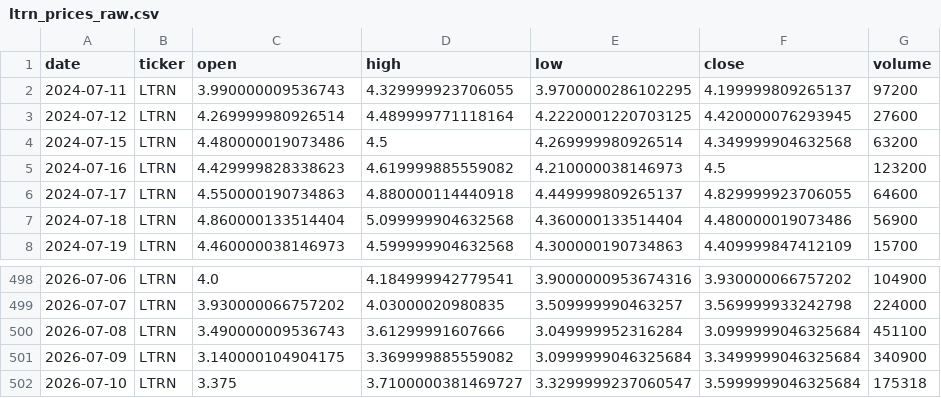
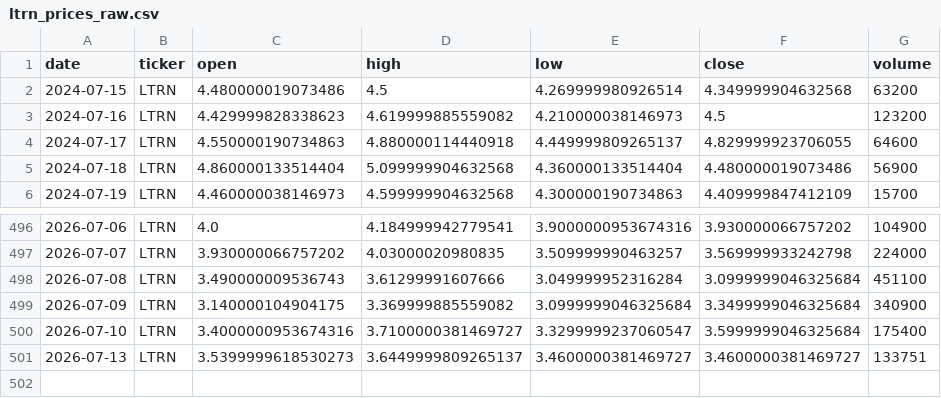
Before and after one commit to averma-ltrn/ltrn-stock-analyzer, a CSV file: data/raw/ltrn_prices_raw.csv, drawn as a sheet; only a part is shown, gaps mark what is left out.

```diff
--- a/data/raw/ltrn_prices_raw.csv
+++ b/data/raw/ltrn_prices_raw.csv
@@ -1,4 +1,2 @@
 date,ticker,open,high,low,close,volume
-2024-07-11,LTRN,3.990000009536743,4.329999923706055,3.9700000286102295,4.199999809265137,97200
-2024-07-12,LTRN,4.269999980926514,4.489999771118164,4.2220001220703125,4.420000076293945,27600
 2024-07-15,LTRN,4.480000019073486,4.5,4.269999980926514,4.349999904632568,63200
@@ -501,2 +499,3 @@ date,ticker,open,high,low,close,volume
 2026-07-09,LTRN,3.140000104904175,3.369999885559082,3.0999999046325684,3.3499999046325684,340900
-2026-07-10,LTRN,3.375,3.7100000381469727,3.3299999237060547,3.5999999046325684,175318
+2026-07-10,LTRN,3.4000000953674316,3.7100000381469727,3.3299999237060547,3.5999999046325684,175400
+2026-07-13,LTRN,3.5399999618530273,3.6449999809265137,3.4600000381469727,3.4600000381469727,133751
```
Also changed, not shown: data/processed/ltrn_indicators.csv, data/raw/ltrn_fundamentals_raw.csv, 1 other file.
